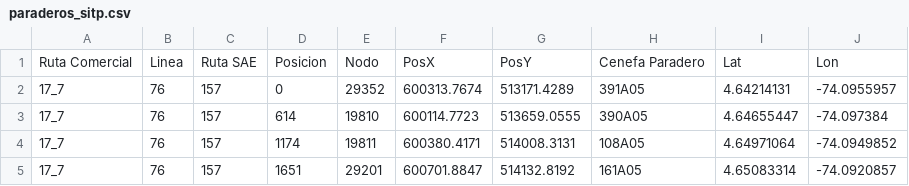
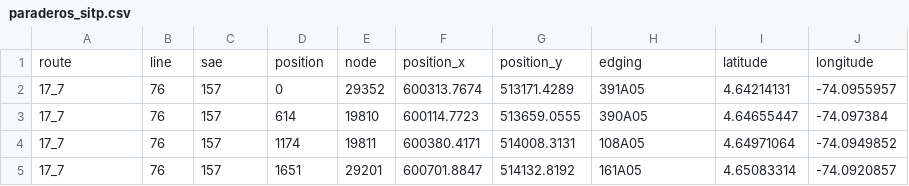
Before and after one commit to spardo6/2018-0-datajam-vivelab, a CSV file: resources/paraderos_sitp.csv, drawn as a sheet; only a part is shown; removed rows and columns are numbered as before the commit, all else as after; the diff names each change by its address in the sheet, - before the commit and + after, or states it on an @@ line.

Commit message:
Cambio de nombres de columnas

```diff
--- a/resources/paraderos_sitp.csv
+++ b/resources/paraderos_sitp.csv
-row 1: Ruta Comercial | Linea | Ruta SAE | Posicion | Nodo | PosX | PosY | Cenefa Paradero | Lat | Lon
+row 1: route | line | sae | position | node | position_x | position_y | edging | latitude | longitude
```
Also changed, not shown: 1 other file.
